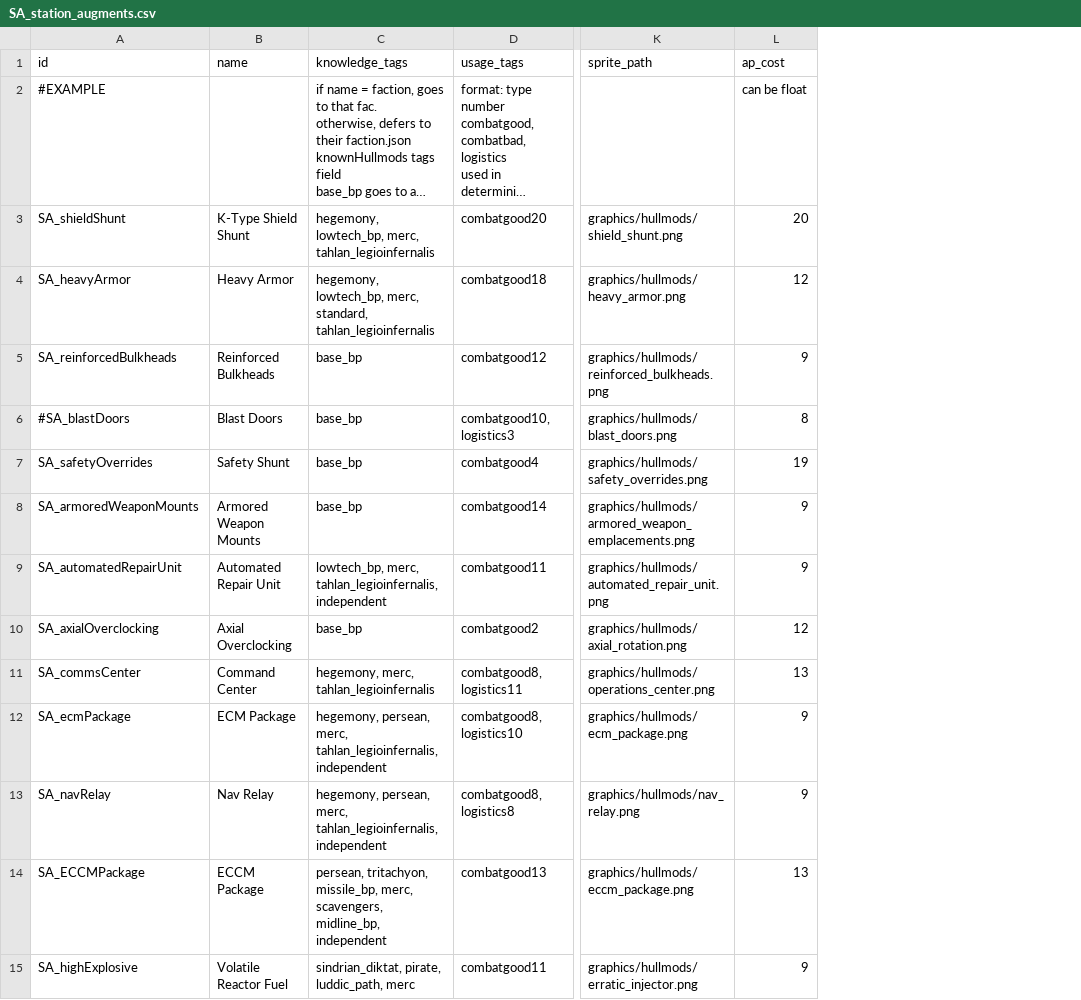
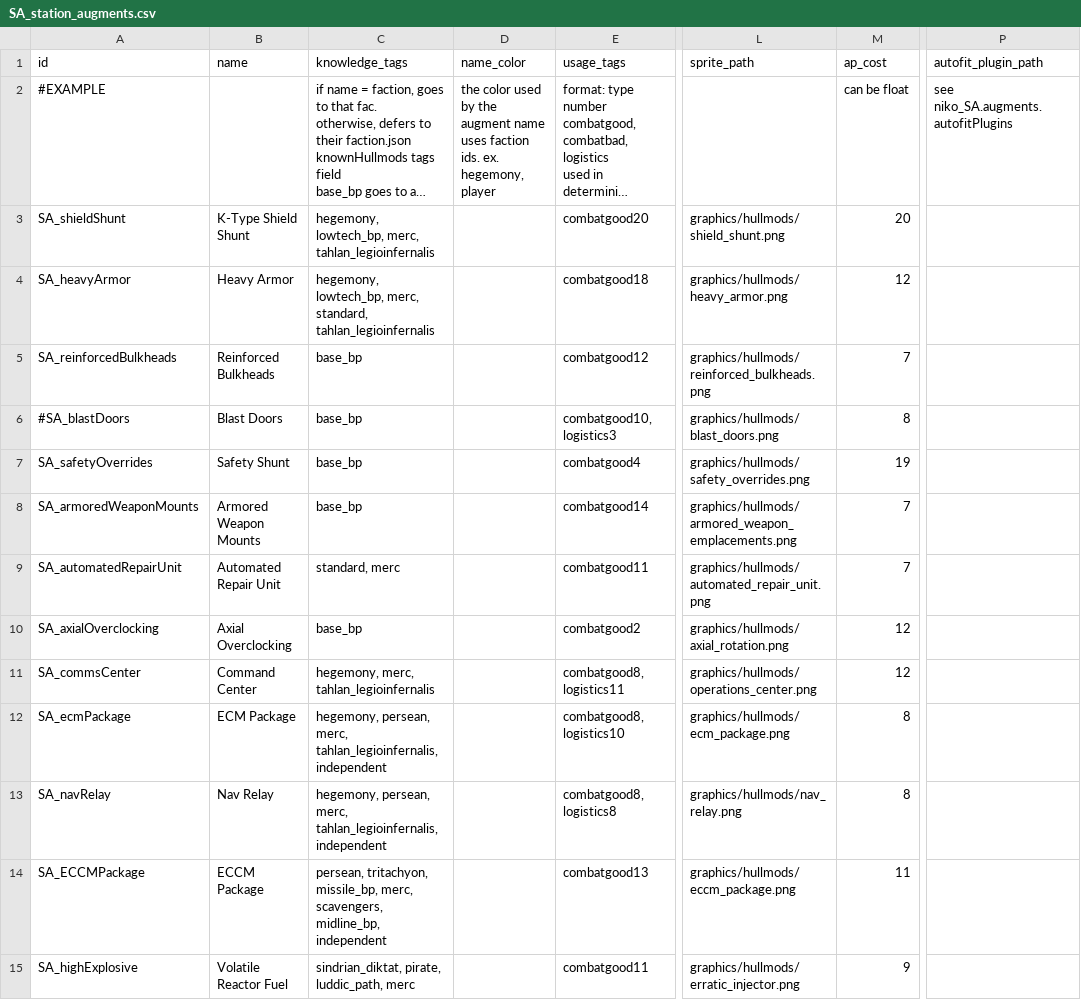
Before and after one commit to nikothedude/Station-Augments, a CSV file: data/campaign/SA_station_augments.csv, drawn as a sheet; only a part is shown, gaps mark what is left out; long unchanged cells end in …; addresses are those after the commit; ↵ is a line break in a cell; the diff covers the shown part only; the diff names each change by its address in the sheet, - before the commit and + after, or states it on an @@ line.

```diff
--- a/data/campaign/SA_station_augments.csv
+++ b/data/campaign/SA_station_augments.csv
+column D (name_color), row 2: the color used by the augment name ↵ uses faction ids. ex. hegemony, player
+column P (autofit_plugin_path), row 2: see niko_SA.augments.autofitPlugins
-M5 (ap_cost): 9
+M5 (ap_cost): 7
-M8:M9 (ap_cost): 9
+M8:M9 (ap_cost): 7
-C9 (knowledge_tags): lowtech_bp, merc, tahlan_legioinfernalis, independent
+C9 (knowledge_tags): standard, merc
-M11 (ap_cost): 13
+M11 (ap_cost): 12
-M12:M13 (ap_cost): 9
+M12:M13 (ap_cost): 8
-M14 (ap_cost): 13
+M14 (ap_cost): 11
```
Also changed, not shown: 5 added rows and 11 edited cells elsewhere in this file, 24 other files.
